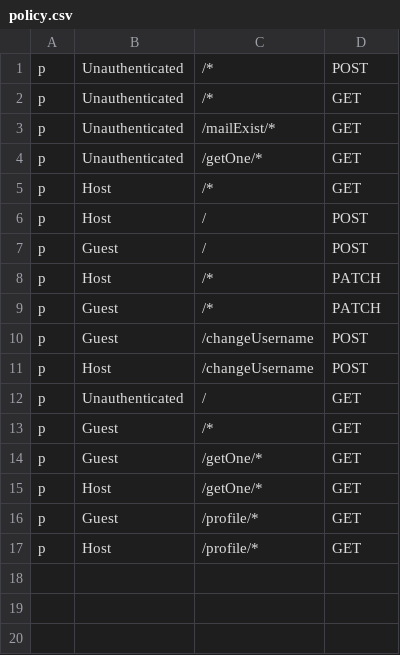
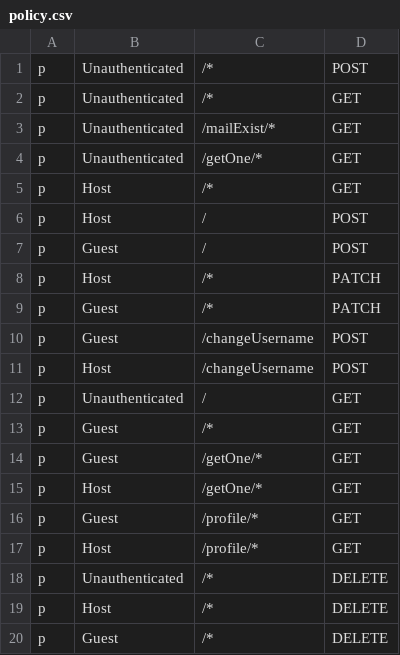
Before and after one commit to flower0408/Airbnb-Project, a CSV file: Airbnb-Backend/user_service/policy.csv, drawn as a sheet; the diff names each change by its address in the sheet, - before the commit and + after, or states it on an @@ line.

Commit message:
Delete account

```diff
--- a/Airbnb-Backend/user_service/policy.csv
+++ b/Airbnb-Backend/user_service/policy.csv
+row 18: p | Unauthenticated | /* | DELETE
+row 19: p | Host | /* | DELETE
+row 20: p | Guest | /* | DELETE
```
Also changed, not shown: Airbnb-Backend/auth_service/policy.csv, 18 other files.
